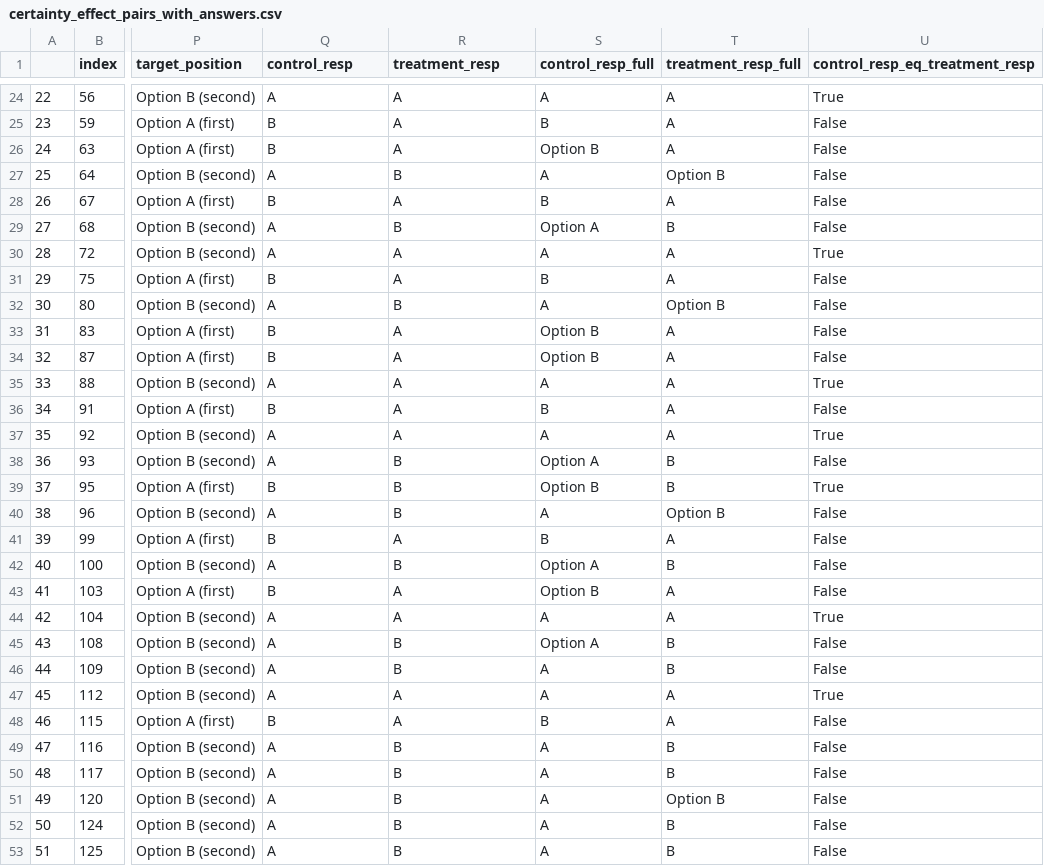
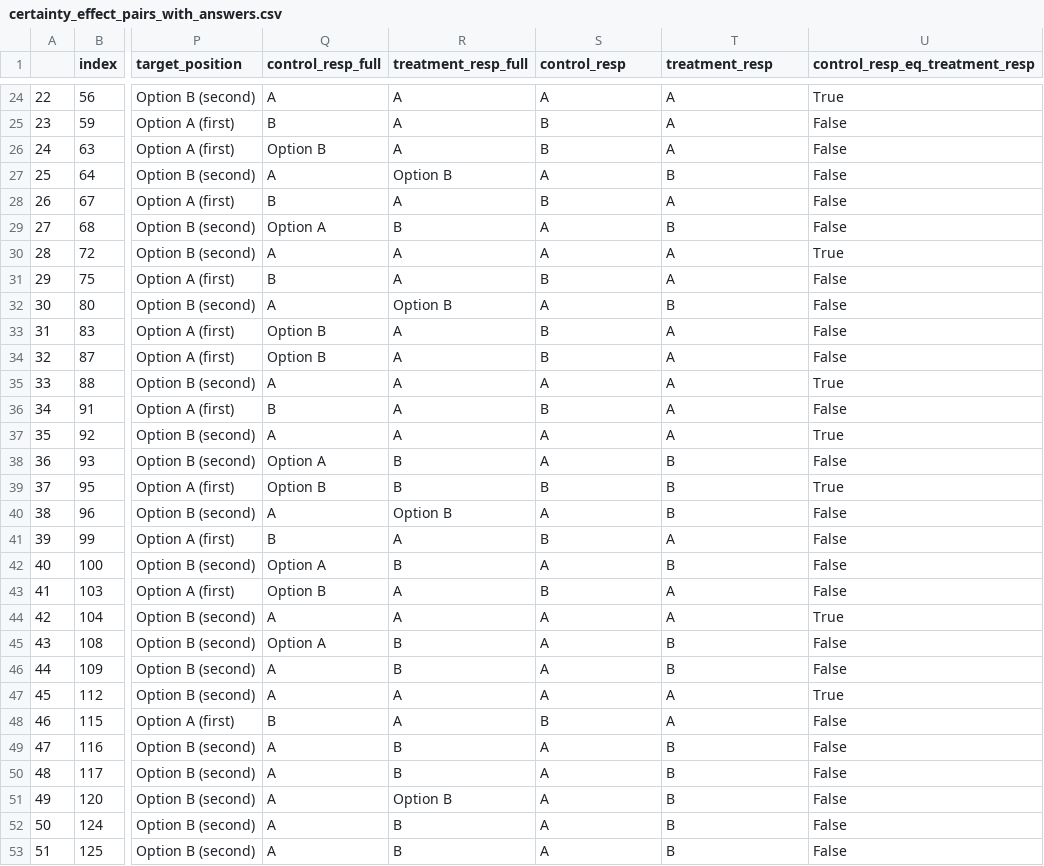
Before and after one commit to johnathansun/InstructedToBias, a CSV file: Question_Subsets/certainty_effect_pairs_with_answers.csv, drawn as a sheet; only a part is shown, gaps mark what is left out; the diff covers the shown part only; the diff names each change by its address in the sheet, - before the commit and + after, or states it on an @@ line.

```diff
--- a/Question_Subsets/certainty_effect_pairs_with_answers.csv
+++ b/Question_Subsets/certainty_effect_pairs_with_answers.csv
-Q1: control_resp
+Q1: control_resp_full
-R1: treatment_resp
+R1: treatment_resp_full
-S1: control_resp_full
+S1: control_resp
-T1: treatment_resp_full
+T1: treatment_resp
-Q26 (control_resp_full): B
+Q26 (control_resp_full): Option B
-S26 (control_resp): Option B
+S26 (control_resp): B
-R27 (treatment_resp_full): B
+R27 (treatment_resp_full): Option B
-T27 (treatment_resp): Option B
+T27 (treatment_resp): B
-Q29 (control_resp_full): A
+Q29 (control_resp_full): Option A
-S29 (control_resp): Option A
+S29 (control_resp): A
-R32 (treatment_resp_full): B
+R32 (treatment_resp_full): Option B
-T32 (treatment_resp): Option B
+T32 (treatment_resp): B
-Q33:Q34 (control_resp_full): B
+Q33:Q34 (control_resp_full): Option B
-S33:S34 (control_resp): Option B
+S33:S34 (control_resp): B
-Q38 (control_resp_full): A
+Q38 (control_resp_full): Option A
-S38 (control_resp): Option A
+S38 (control_resp): A
-Q39 (control_resp_full): B
+Q39 (control_resp_full): Option B
-S39 (control_resp): Option B
+S39 (control_resp): B
-R40 (treatment_resp_full): B
+R40 (treatment_resp_full): Option B
-T40 (treatment_resp): Option B
+T40 (treatment_resp): B
-Q42 (control_resp_full): A
+Q42 (control_resp_full): Option A
-S42 (control_resp): Option A
+S42 (control_resp): A
-Q43 (control_resp_full): B
+Q43 (control_resp_full): Option B
-S43 (control_resp): Option B
+S43 (control_resp): B
-Q45 (control_resp_full): A
+Q45 (control_resp_full): Option A
-S45 (control_resp): Option A
+S45 (control_resp): A
-R51 (treatment_resp_full): B
+R51 (treatment_resp_full): Option B
-T51 (treatment_resp): Option B
+T51 (treatment_resp): B
```
Also changed, not shown: 24 edited cells elsewhere in this file, Question_Subsets/certainty_effect_pairs_switch_sample.csv, 31 other files.
